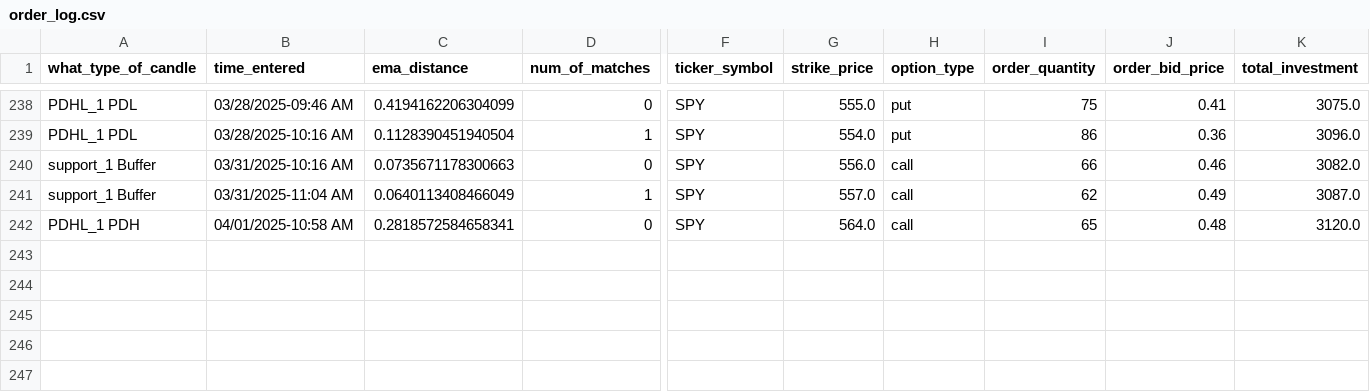
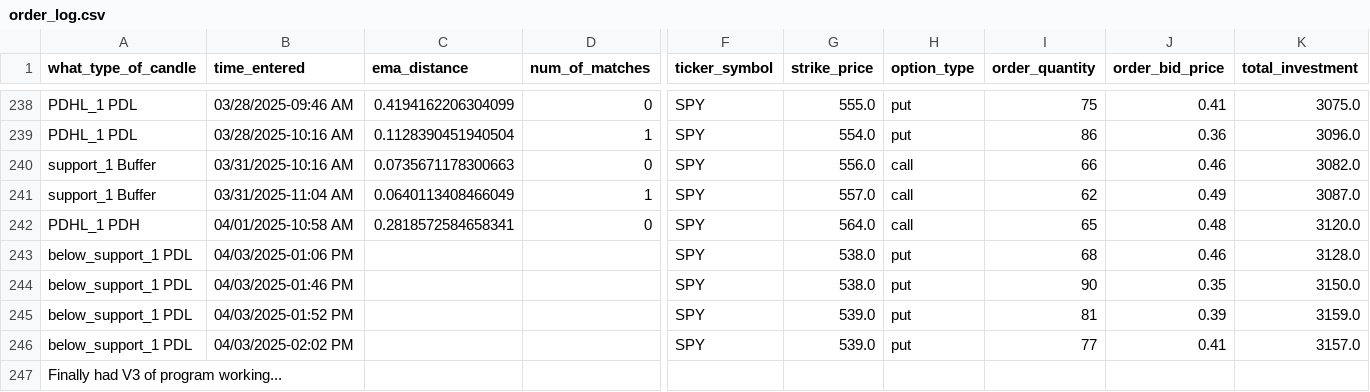
Before and after one commit to Merced3/Flag-Zone-Bot, a CSV file: order_log.csv, drawn as a sheet; only a part is shown, gaps mark what is left out; rows hold the shown columns only; the diff names each change by its address in the sheet, - before the commit and + after, or states it on an @@ line.

Commit message:
week 49 day 4 report
Fix EMA order, TP logic, order handling bugs, header/session issues, and angle config. Resolved zone parsing, log filename mismatch, and added safeguards for live/sim transitions.

Check 'week_performances.json' for more details, specifically 'important_message_ids' Then search them on discord channel. I get into ALOT more detail.

```diff
--- a/order_log.csv
+++ b/order_log.csv
+row 243: below_support_1 PDL | 04/03/2025-01:06 PM |  |  | SPY | 538.0 | put | 68 | 0.46 | 3128.0
+row 244: below_support_1 PDL | 04/03/2025-01:46 PM |  |  | SPY | 538.0 | put | 90 | 0.35 | 3150.0
+row 245: below_support_1 PDL | 04/03/2025-01:52 PM |  |  | SPY | 539.0 | put | 81 | 0.39 | 3159.0
+row 246: below_support_1 PDL | 04/03/2025-02:02 PM |  |  | SPY | 539.0 | put | 77 | 0.41 | 3157.0
+row 247: Finally had V3 of program working...
```
Also changed, not shown: 16 other files.
